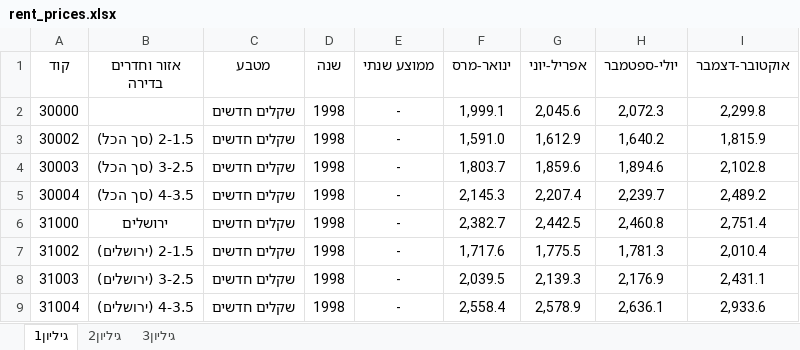
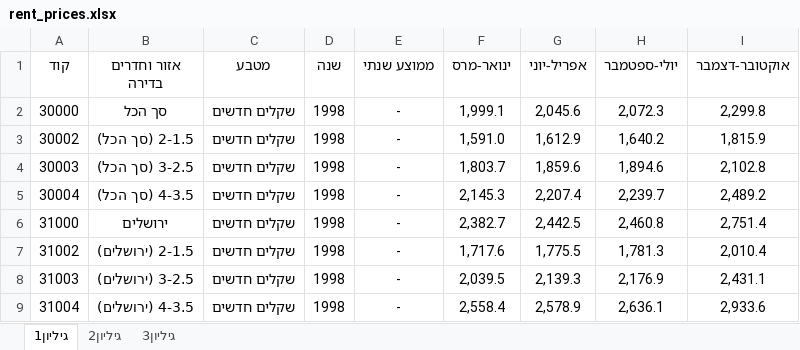
Before and after one commit to IdanSeg/aptVSstock, an Excel workbook: Data/Before preprocessing/rent_prices.xlsx, sheet גיליון1, drawn as a sheet; only a part is shown; values as stored, in another font and other column widths than the file's, no borders; the diff names each change by its address in the sheet, - before the commit and + after, or states it on an @@ line.

```diff
--- a/Data/Before preprocessing/rent_prices.xlsx (sheet גיליון1)
+++ b/Data/Before preprocessing/rent_prices.xlsx (sheet גיליון1)
-B2 (אזור וחדרים בדירה): (empty)
+B2 (אזור וחדרים בדירה): סך הכל
```
Also changed, not shown: 9 other files.
